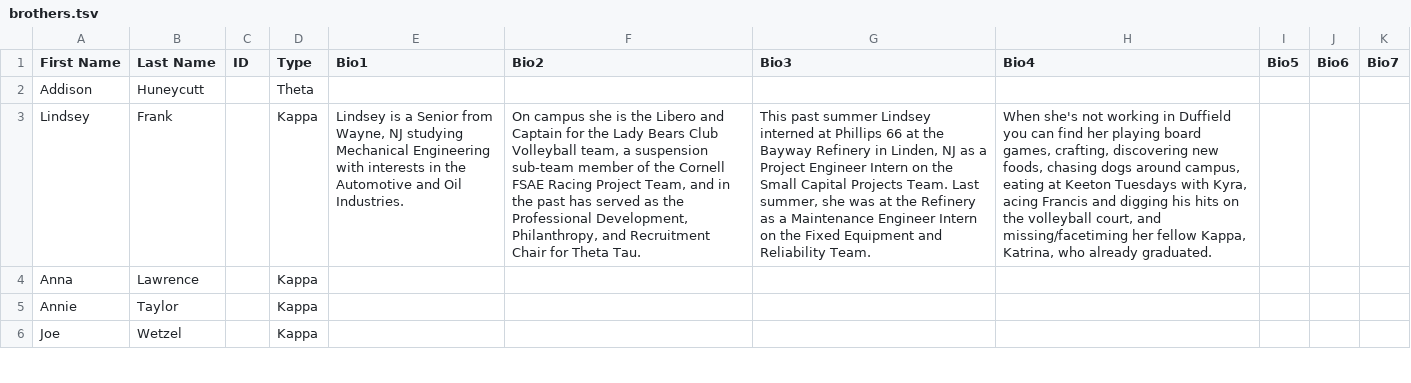
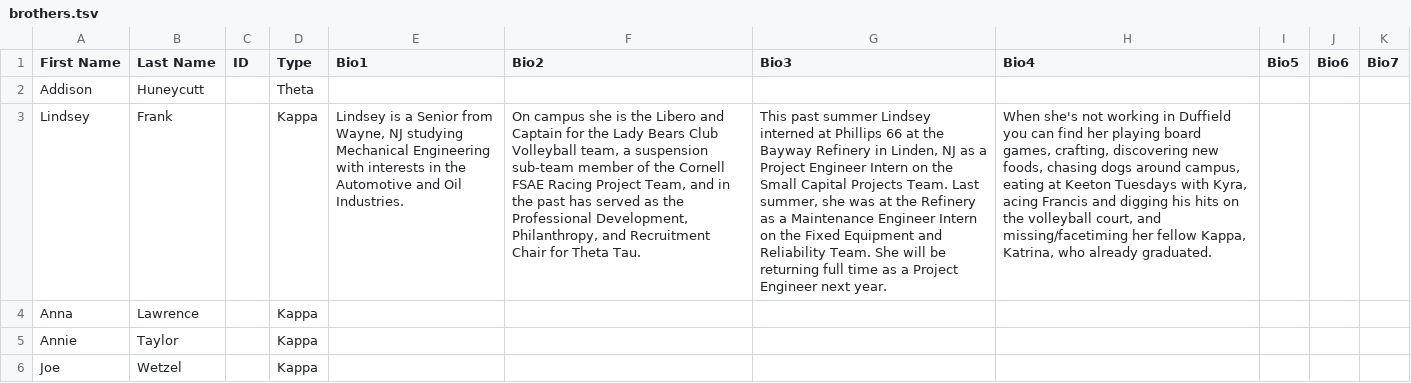
Before and after one commit to cornellWebmaster/ttFlask, a TSV file: data/brothers/brothers.tsv, drawn as a sheet; only a part is shown; the diff covers the shown part only; the diff names each change by its address in the sheet, - before the commit and + after, or states it on an @@ line.

```diff
--- a/data/brothers/brothers.tsv
+++ b/data/brothers/brothers.tsv
-G3 (Bio3): …Reliability Team.
+G3 (Bio3): …Reliability Team. She will be returning full time as a Project Engineer next year.
```
Also changed, not shown: 12 edited cells elsewhere in this file, data/brothers/semester.tsv.
